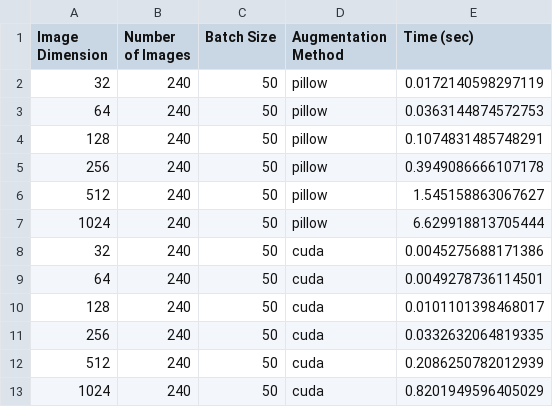
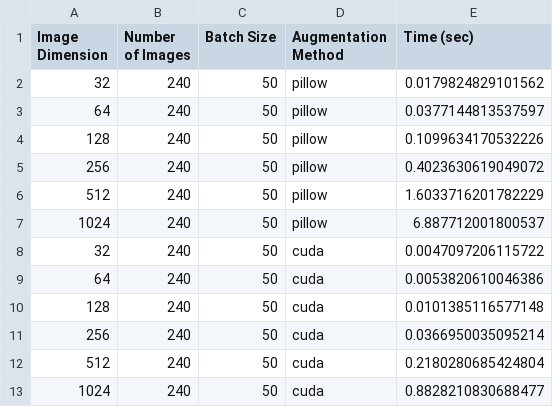
Before and after one commit to felix-schuessler/gpu_accelerated_cuda_image_preprocessing, a CSV file: output/benchmark/results_image_dimension.csv, drawn as a sheet.

```diff
--- a/output/benchmark/results_image_dimension.csv
+++ b/output/benchmark/results_image_dimension.csv
@@ -1,13 +1,13 @@
 Image Dimension,Number of Images,Batch Size,Augmentation Method,Time (sec)
-32,240,50,pillow,0.0172140598297119
-64,240,50,pillow,0.0363144874572753
-128,240,50,pillow,0.1074831485748291
-256,240,50,pillow,0.3949086666107178
-512,240,50,pillow,1.545158863067627
-1024,240,50,pillow,6.629918813705444
-32,240,50,cuda,0.0045275688171386
-64,240,50,cuda,0.0049278736114501
-128,240,50,cuda,0.0101101398468017
-256,240,50,cuda,0.0332632064819335
-512,240,50,cuda,0.2086250782012939
-1024,240,50,cuda,0.8201949596405029
+32,240,50,pillow,0.0179824829101562
+64,240,50,pillow,0.0377144813537597
+128,240,50,pillow,0.1099634170532226
+256,240,50,pillow,0.4023630619049072
+512,240,50,pillow,1.6033716201782229
+1024,240,50,pillow,6.887712001800537
+32,240,50,cuda,0.0047097206115722
+64,240,50,cuda,0.0053820610046386
+128,240,50,cuda,0.0101385116577148
+256,240,50,cuda,0.0366950035095214
+512,240,50,cuda,0.2180280685424804
+1024,240,50,cuda,0.8828210830688477
```
Also changed, not shown: output/benchmark/results_number_of_images.csv, 4 other files.
